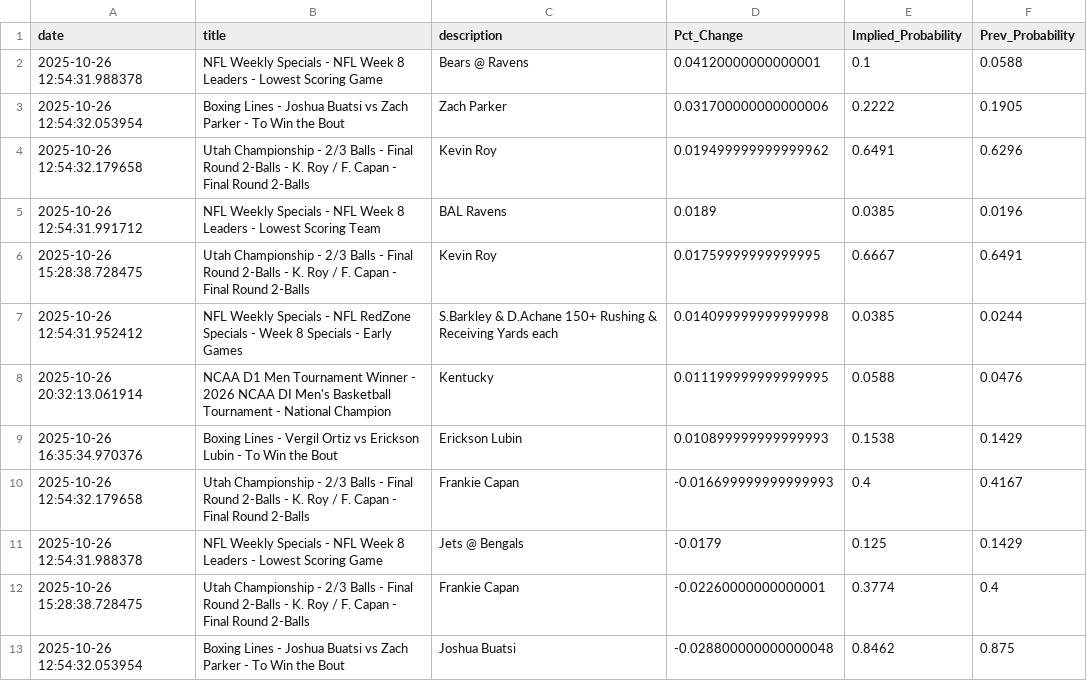
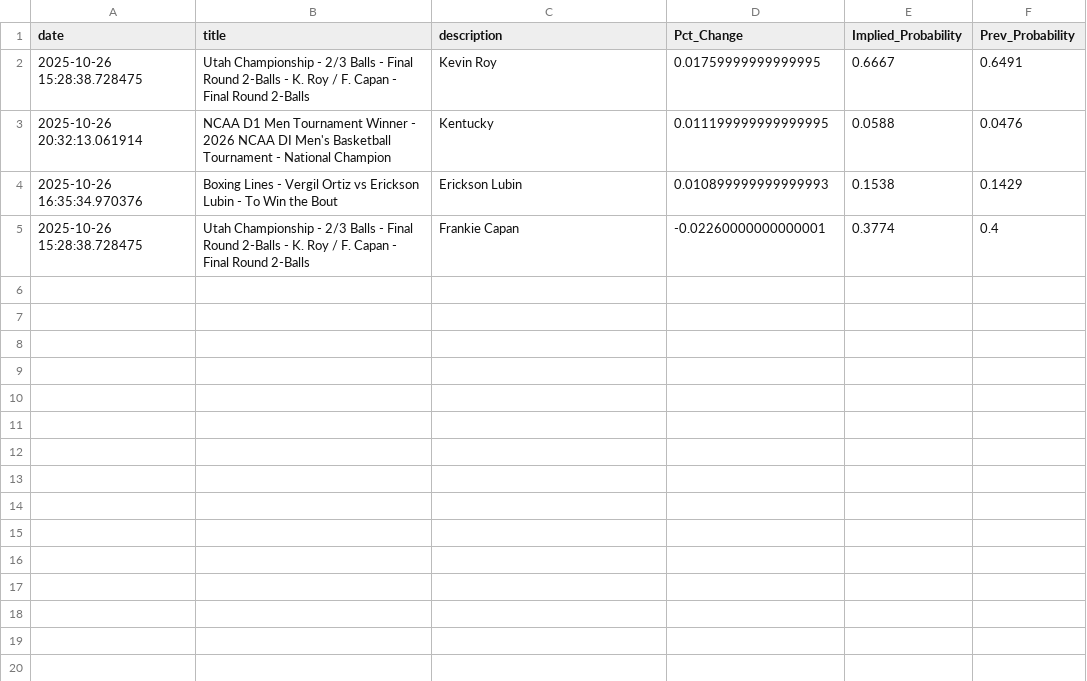
Before and after one commit to aaroncolesmith/bovada_data_1001, a CSV file: data/bovada_scatter.csv, drawn as a sheet.

Commit message:
Update data

```diff
--- a/data/bovada_scatter.csv
+++ b/data/bovada_scatter.csv
@@ -1,13 +1,5 @@
 date,title,description,Pct_Change,Implied_Probability,Prev_Probability
-2025-10-26 12:54:31.988378,NFL Weekly Specials - NFL Week 8 Leaders - Lowest Scoring Game,Bears @ Ravens,0.04120000000000001,0.1,0.0588
-2025-10-26 12:54:32.053954,Boxing Lines - Joshua Buatsi vs Zach Parker - To Win the Bout,Zach Parker,0.031700000000000006,0.2222,0.1905
-2025-10-26 12:54:32.179658,Utah Championship - 2/3 Balls - Final Round 2-Balls - K. Roy / F. Capan - Final Round 2-Balls,Kevin Roy,0.019499999999999962,0.6491,0.6296
-2025-10-26 12:54:31.991712,NFL Weekly Specials - NFL Week 8 Leaders - Lowest Scoring Team,BAL Ravens,0.0189,0.0385,0.0196
 2025-10-26 15:28:38.728475,Utah Championship - 2/3 Balls - Final Round 2-Balls - K. Roy / F. Capan - Final Round 2-Balls,Kevin Roy,0.01759999999999995,0.6667,0.6491
-2025-10-26 12:54:31.952412,NFL Weekly Specials - NFL RedZone Specials - Week 8 Specials - Early Games,S.Barkley & D.Achane 150+ Rushing & Receiving Yards each,0.014099999999999998,0.0385,0.0244
 2025-10-26 20:32:13.061914,NCAA D1 Men Tournament Winner - 2026 NCAA DI Men's Basketball Tournament - National Champion,Kentucky,0.011199999999999995,0.0588,0.0476
 2025-10-26 16:35:34.970376,Boxing Lines - Vergil Ortiz vs Erickson Lubin - To Win the Bout,Erickson Lubin,0.010899999999999993,0.1538,0.1429
-2025-10-26 12:54:32.179658,Utah Championship - 2/3 Balls - Final Round 2-Balls - K. Roy / F. Capan - Final Round 2-Balls,Frankie Capan,-0.016699999999999993,0.4,0.4167
-2025-10-26 12:54:31.988378,NFL Weekly Specials - NFL Week 8 Leaders - Lowest Scoring Game,Jets @ Bengals,-0.0179,0.125,0.1429
 2025-10-26 15:28:38.728475,Utah Championship - 2/3 Balls - Final Round 2-Balls - K. Roy / F. Capan - Final Round 2-Balls,Frankie Capan,-0.02260000000000001,0.3774,0.4
-2025-10-26 12:54:32.053954,Boxing Lines - Joshua Buatsi vs Zach Parker - To Win the Bout,Joshua Buatsi,-0.028800000000000048,0.8462,0.875
```
Also changed, not shown: 1 other file.
